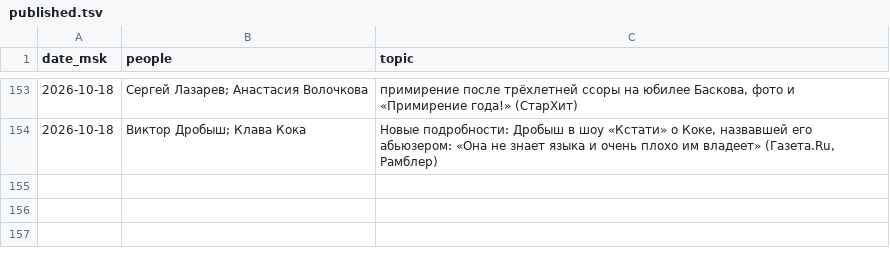
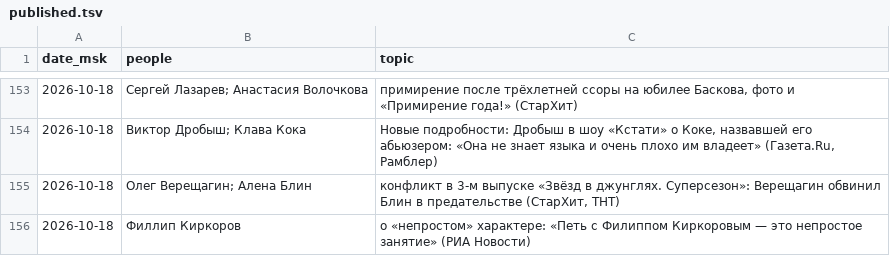
Before and after one commit to Hostin2131/zakulisye-covers, a TSV file: published.tsv, drawn as a sheet; only a part is shown, gaps mark what is left out.

```diff
--- a/published.tsv
+++ b/published.tsv
@@ -154 +154,3 @@ date_msk	people	topic
 2026-10-18	Виктор Дробыш; Клава Кока	Новые подробности: Дробыш в шоу «Кстати» о Коке, назвавшей его абьюзером: «Она не знает языка и очень плохо им владеет» (Газета.Ru, Рамблер)
+2026-10-18	Олег Верещагин; Алена Блин	конфликт в 3-м выпуске «Звёзд в джунглях. Суперсезон»: Верещагин обвинил Блин в предательстве (СтарХит, ТНТ)
+2026-10-18	Филлип Киркоров	о «непростом» характере: «Петь с Филиппом Киркоровым — это непростое занятие» (РИА Новости)
```
Also changed, not shown: 2 other files.
